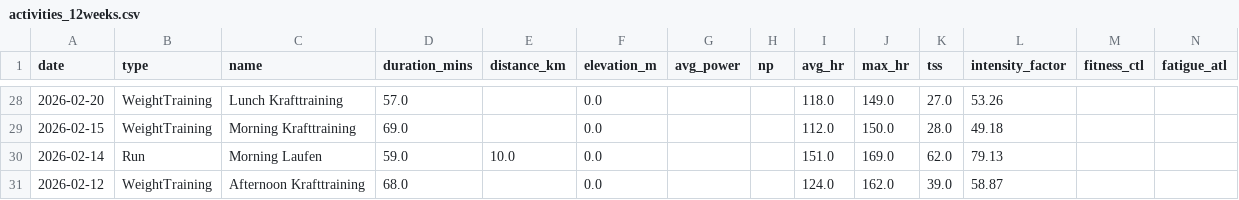
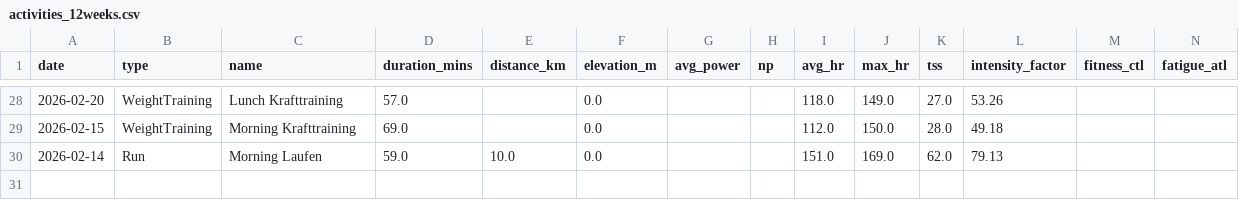
Before and after one commit to basch1117/trainingdata, a CSV file: activities_12weeks.csv, drawn as a sheet; only a part is shown, gaps mark what is left out; the diff names each change by its address in the sheet, - before the commit and + after, or states it on an @@ line.

```diff
--- a/activities_12weeks.csv
+++ b/activities_12weeks.csv
-row 31: 2026-02-12 | WeightTraining | Afternoon Krafttraining | 68.0 |  | 0.0 |  |  | 124.0 | 162.0 | 39.0 | 58.87
```
Also changed, not shown: wellness_12weeks.csv, wellness_full.csv, 2 other files.
